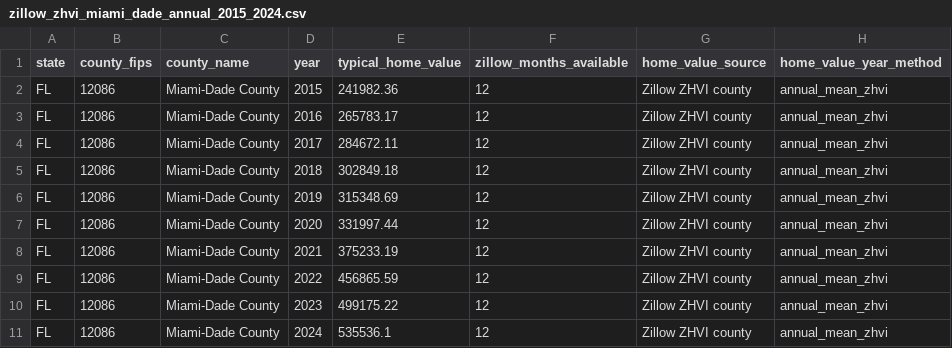
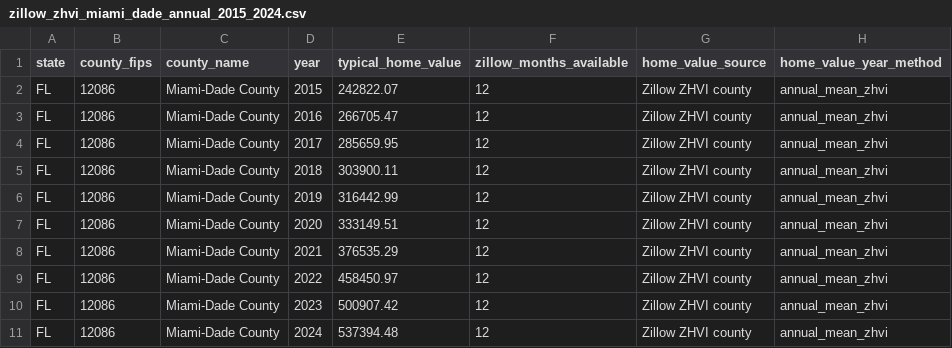
Before and after one commit to TransientWarper/coastal-affordability-pressure, a CSV file: data/processed/zillow_zhvi_miami_dade_annual_2015_2024.csv, drawn as a sheet.

```diff
--- a/data/processed/zillow_zhvi_miami_dade_annual_2015_2024.csv
+++ b/data/processed/zillow_zhvi_miami_dade_annual_2015_2024.csv
@@ -1,11 +1,11 @@
 state,county_fips,county_name,year,typical_home_value,zillow_months_available,home_value_source,home_value_year_method
-FL,12086,Miami-Dade County,2015,241982.36,12,Zillow ZHVI county,annual_mean_zhvi
-FL,12086,Miami-Dade County,2016,265783.17,12,Zillow ZHVI county,annual_mean_zhvi
-FL,12086,Miami-Dade County,2017,284672.11,12,Zillow ZHVI county,annual_mean_zhvi
-FL,12086,Miami-Dade County,2018,302849.18,12,Zillow ZHVI county,annual_mean_zhvi
-FL,12086,Miami-Dade County,2019,315348.69,12,Zillow ZHVI county,annual_mean_zhvi
-FL,12086,Miami-Dade County,2020,331997.44,12,Zillow ZHVI county,annual_mean_zhvi
-FL,12086,Miami-Dade County,2021,375233.19,12,Zillow ZHVI county,annual_mean_zhvi
-FL,12086,Miami-Dade County,2022,456865.59,12,Zillow ZHVI county,annual_mean_zhvi
-FL,12086,Miami-Dade County,2023,499175.22,12,Zillow ZHVI county,annual_mean_zhvi
-FL,12086,Miami-Dade County,2024,535536.1,12,Zillow ZHVI county,annual_mean_zhvi
+FL,12086,Miami-Dade County,2015,242822.07,12,Zillow ZHVI county,annual_mean_zhvi
+FL,12086,Miami-Dade County,2016,266705.47,12,Zillow ZHVI county,annual_mean_zhvi
+FL,12086,Miami-Dade County,2017,285659.95,12,Zillow ZHVI county,annual_mean_zhvi
+FL,12086,Miami-Dade County,2018,303900.11,12,Zillow ZHVI county,annual_mean_zhvi
+FL,12086,Miami-Dade County,2019,316442.99,12,Zillow ZHVI county,annual_mean_zhvi
+FL,12086,Miami-Dade County,2020,333149.51,12,Zillow ZHVI county,annual_mean_zhvi
+FL,12086,Miami-Dade County,2021,376535.29,12,Zillow ZHVI county,annual_mean_zhvi
+FL,12086,Miami-Dade County,2022,458450.97,12,Zillow ZHVI county,annual_mean_zhvi
+FL,12086,Miami-Dade County,2023,500907.42,12,Zillow ZHVI county,annual_mean_zhvi
+FL,12086,Miami-Dade County,2024,537394.48,12,Zillow ZHVI county,annual_mean_zhvi
```
Also changed, not shown: data/processed/coastal_affordability_county_v0.csv, 4 other files.
